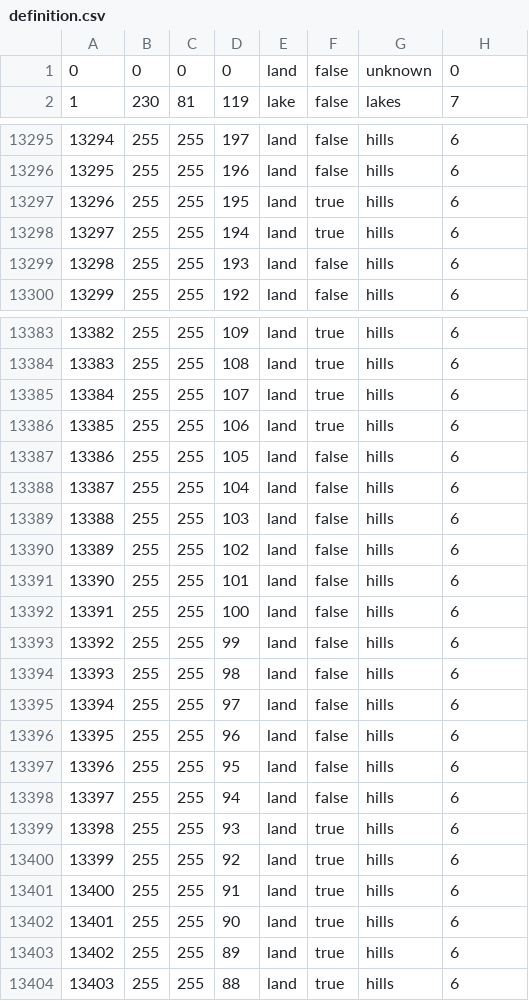
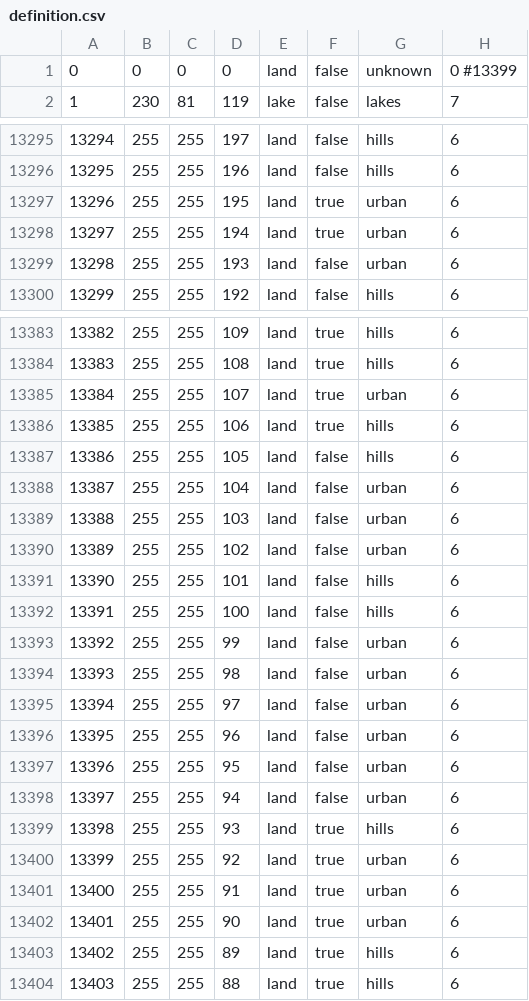
Before and after one commit to manzyuball/Empire-of-Breakwaters, a CSV file: map/definition.csv, drawn as a sheet; only a part is shown, gaps mark what is left out; the diff covers the shown part only.

```diff
--- a/map/definition.csv
+++ b/map/definition.csv
@@ -1,2 +1,2 @@
-0;0;0;0;land;false;unknown;0
+0;0;0;0;land;false;unknown;0 #13399
 1;230;81;119;lake;false;lakes;7
@@ -13296,5 +13296,5 @@
 13295;255;255;196;land;false;hills;6
-13296;255;255;195;land;true;hills;6
-13297;255;255;194;land;true;hills;6
-13298;255;255;193;land;false;hills;6
+13296;255;255;195;land;true;urban;6
+13297;255;255;194;land;true;urban;6
+13298;255;255;193;land;false;urban;6
 13299;255;255;192;land;false;hills;6
@@ -13384,20 +13384,20 @@
 13383;255;255;108;land;true;hills;6
-13384;255;255;107;land;true;hills;6
+13384;255;255;107;land;true;urban;6
 13385;255;255;106;land;true;hills;6
 13386;255;255;105;land;false;hills;6
-13387;255;255;104;land;false;hills;6
-13388;255;255;103;land;false;hills;6
-13389;255;255;102;land;false;hills;6
+13387;255;255;104;land;false;urban;6
+13388;255;255;103;land;false;urban;6
+13389;255;255;102;land;false;urban;6
 13390;255;255;101;land;false;hills;6
 13391;255;255;100;land;false;hills;6
-13392;255;255;99;land;false;hills;6
-13393;255;255;98;land;false;hills;6
-13394;255;255;97;land;false;hills;6
-13395;255;255;96;land;false;hills;6
-13396;255;255;95;land;false;hills;6
-13397;255;255;94;land;false;hills;6
+13392;255;255;99;land;false;urban;6
+13393;255;255;98;land;false;urban;6
+13394;255;255;97;land;false;urban;6
+13395;255;255;96;land;false;urban;6
+13396;255;255;95;land;false;urban;6
+13397;255;255;94;land;false;urban;6
 13398;255;255;93;land;true;hills;6
-13399;255;255;92;land;true;hills;6
-13400;255;255;91;land;true;hills;6
-13401;255;255;90;land;true;hills;6
+13399;255;255;92;land;true;urban;6
+13400;255;255;91;land;true;urban;6
+13401;255;255;90;land;true;urban;6
 13402;255;255;89;land;true;hills;6
```
Also changed, not shown: 25 edited cells elsewhere in this file, 4 other files.
